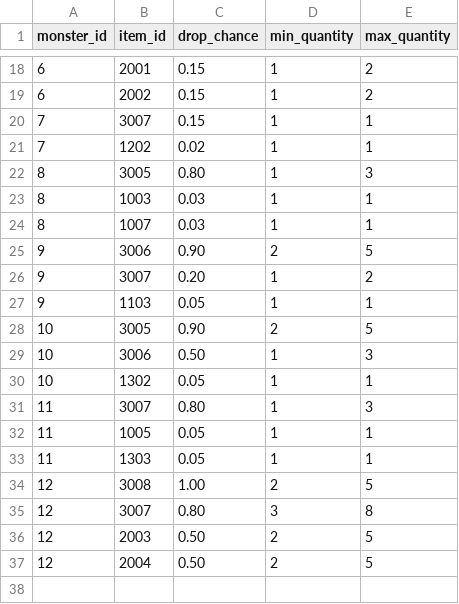
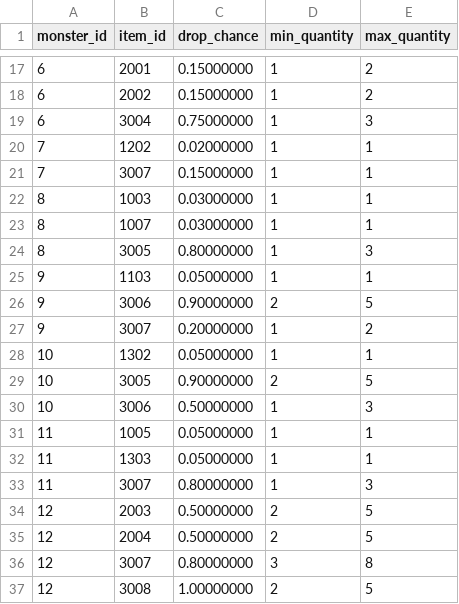
Before and after one commit to NullStart/Project-A, a CSV file: data/monster_drops.csv, drawn as a sheet; only a part is shown, gaps mark what is left out; the diff covers the shown part only.

```diff
--- a/data/monster_drops.csv
+++ b/data/monster_drops.csv
@@ -18,20 +17,21 @@ monster_id,item_id,drop_chance,min_quantity,max_quantity
-6,2001,0.15,1,2
-6,2002,0.15,1,2
-7,3007,0.15,1,1
-7,1202,0.02,1,1
-8,3005,0.80,1,3
-8,1003,0.03,1,1
-8,1007,0.03,1,1
-9,3006,0.90,2,5
-9,3007,0.20,1,2
-9,1103,0.05,1,1
-10,3005,0.90,2,5
-10,3006,0.50,1,3
-10,1302,0.05,1,1
-11,3007,0.80,1,3
-11,1005,0.05,1,1
-11,1303,0.05,1,1
-12,3008,1.00,2,5
-12,3007,0.80,3,8
-12,2003,0.50,2,5
-12,2004,0.50,2,5
+6,2001,0.15000000,1,2
+6,2002,0.15000000,1,2
+6,3004,0.75000000,1,3
+7,1202,0.02000000,1,1
+7,3007,0.15000000,1,1
+8,1003,0.03000000,1,1
+8,1007,0.03000000,1,1
+8,3005,0.80000000,1,3
+9,1103,0.05000000,1,1
+9,3006,0.90000000,2,5
+9,3007,0.20000000,1,2
+10,1302,0.05000000,1,1
+10,3005,0.90000000,2,5
+10,3006,0.50000000,1,3
+11,1005,0.05000000,1,1
+11,1303,0.05000000,1,1
+11,3007,0.80000000,1,3
+12,2003,0.50000000,2,5
+12,2004,0.50000000,2,5
+12,3007,0.80000000,3,8
+12,3008,1.00000000,2,5
```
Also changed, not shown: 1 added row, 2 removed rows and 30 edited cells elsewhere in this file, data/classes.csv, data/items.csv, 12 other files.
